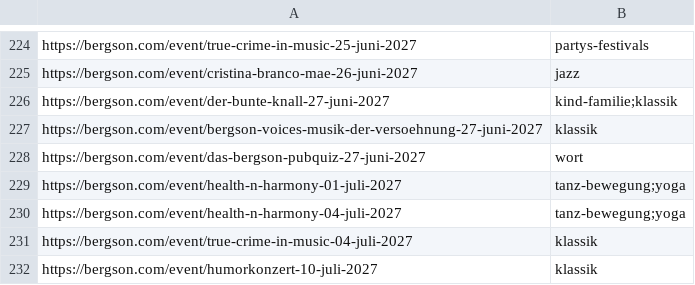
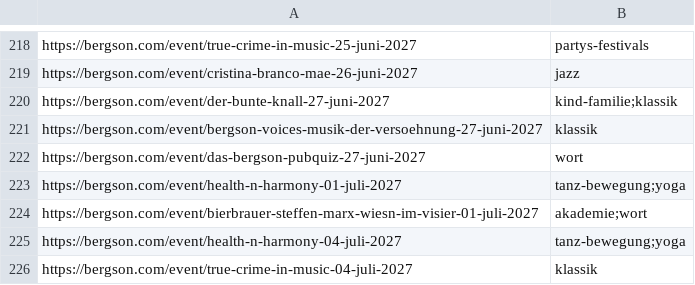
Before and after one commit to HolgerKurtz/bkk-event-feed, a CSV file: feeds/bergson.csv, drawn as a sheet; only a part is shown, gaps mark what is left out; the shorter side is filled out with more unchanged rows; the diff covers the shown part only.

```diff
--- a/feeds/bergson.csv
+++ b/feeds/bergson.csv
@@ -229,2 +223,3 @@ https://bergson.com/event/das-bergson-pubquiz-27-juni-2027,wort
 https://bergson.com/event/health-n-harmony-01-juli-2027,tanz-bewegung;yoga
+https://bergson.com/event/bierbrauer-steffen-marx-wiesn-im-visier-01-juli-2027,akademie;wort
 https://bergson.com/event/health-n-harmony-04-juli-2027,tanz-bewegung;yoga
```
Also changed, not shown: 6 removed rows elsewhere in this file, 4 other files.
